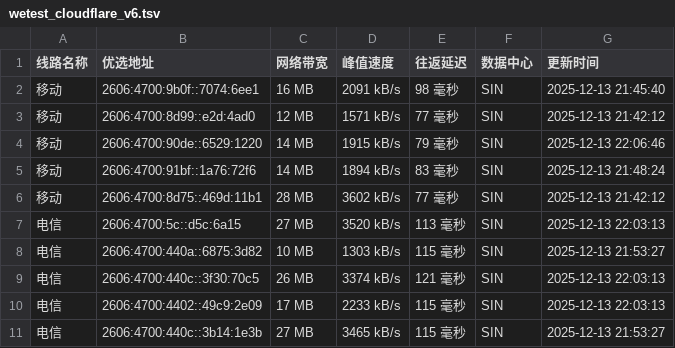
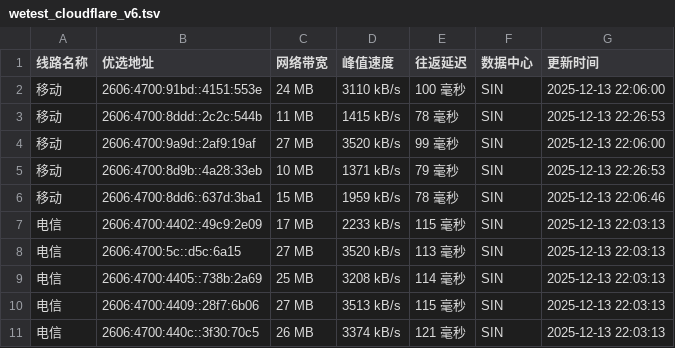
Before and after one commit to CF-IP/cf-ip.github.io, a TSV file: data/wetest_cloudflare_v6.tsv, drawn as a sheet.

```diff
--- a/data/wetest_cloudflare_v6.tsv
+++ b/data/wetest_cloudflare_v6.tsv
@@ -1,11 +1,11 @@
 线路名称	优选地址	网络带宽	峰值速度	往返延迟	数据中心	更新时间
-移动	2606:4700:9b0f::7074:6ee1	16 MB	2091 kB/s	98 毫秒	SIN	2025-12-13 21:45:40
-移动	2606:4700:8d99::e2d:4ad0	12 MB	1571 kB/s	77 毫秒	SIN	2025-12-13 21:42:12
-移动	2606:4700:90de::6529:1220	14 MB	1915 kB/s	79 毫秒	SIN	2025-12-13 22:06:46
-移动	2606:4700:91bf::1a76:72f6	14 MB	1894 kB/s	83 毫秒	SIN	2025-12-13 21:48:24
-移动	2606:4700:8d75::469d:11b1	28 MB	3602 kB/s	77 毫秒	SIN	2025-12-13 21:42:12
+移动	2606:4700:91bd::4151:553e	24 MB	3110 kB/s	100 毫秒	SIN	2025-12-13 22:06:00
+移动	2606:4700:8ddd::2c2c:544b	11 MB	1415 kB/s	78 毫秒	SIN	2025-12-13 22:26:53
+移动	2606:4700:9a9d::2af9:19af	27 MB	3520 kB/s	99 毫秒	SIN	2025-12-13 22:06:00
+移动	2606:4700:8d9b::4a28:33eb	10 MB	1371 kB/s	79 毫秒	SIN	2025-12-13 22:26:53
+移动	2606:4700:8dd6::637d:3ba1	15 MB	1959 kB/s	78 毫秒	SIN	2025-12-13 22:06:46
+电信	2606:4700:4402::49c9:2e09	17 MB	2233 kB/s	115 毫秒	SIN	2025-12-13 22:03:13
 电信	2606:4700:5c::d5c:6a15	27 MB	3520 kB/s	113 毫秒	SIN	2025-12-13 22:03:13
-电信	2606:4700:440a::6875:3d82	10 MB	1303 kB/s	115 毫秒	SIN	2025-12-13 21:53:27
+电信	2606:4700:4405::738b:2a69	25 MB	3208 kB/s	114 毫秒	SIN	2025-12-13 22:03:13
+电信	2606:4700:4409::28f7:6b06	27 MB	3513 kB/s	115 毫秒	SIN	2025-12-13 22:03:13
 电信	2606:4700:440c::3f30:70c5	26 MB	3374 kB/s	121 毫秒	SIN	2025-12-13 22:03:13
-电信	2606:4700:4402::49c9:2e09	17 MB	2233 kB/s	115 毫秒	SIN	2025-12-13 22:03:13
-电信	2606:4700:440c::3b14:1e3b	27 MB	3465 kB/s	115 毫秒	SIN	2025-12-13 21:53:27
```
Also changed, not shown: data/api_uouin_com.tsv, data/wetest_cloudflare_v4.tsv, 4 other files.
